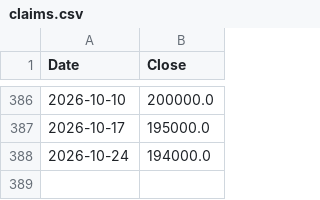
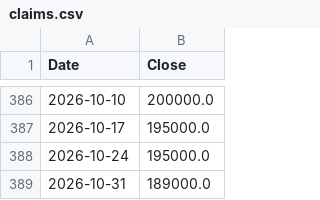
Before and after one commit to hong4137/market-watcher, a CSV file: docs/data/ext/claims.csv, drawn as a sheet; only a part is shown, gaps mark what is left out.

```diff
--- a/docs/data/ext/claims.csv
+++ b/docs/data/ext/claims.csv
@@ -387,2 +387,3 @@
 2026-10-17,195000.0
-2026-10-24,194000.0
+2026-10-24,195000.0
+2026-10-31,189000.0
```
Also changed, not shown: docs/data/ext/arcc.csv, docs/data/ext/iwm.csv, 26 other files.
